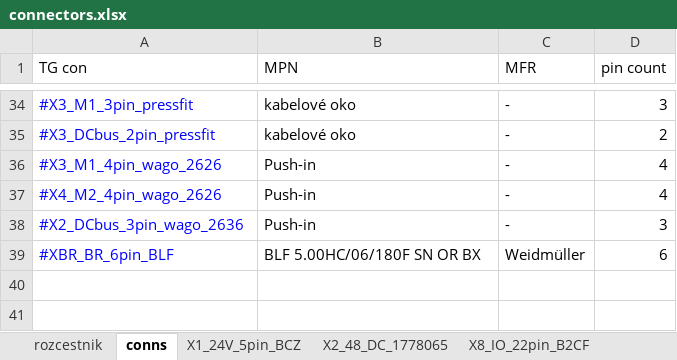
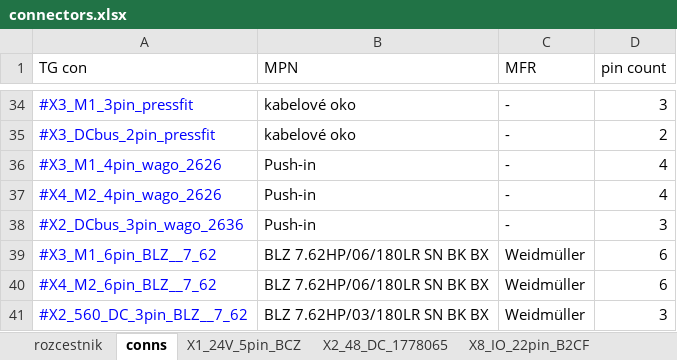
Before and after one commit to TGD-HW/tgmanGH, an Excel workbook: docs/Manual/source/tab/connectors.xlsx, sheet conns, drawn as a sheet; only a part is shown, gaps mark what is left out; values as stored, in another font and other column widths than the file's, no borders; the diff names each change by its address in the sheet, - before the commit and + after, or states it on an @@ line.

```diff
--- a/docs/Manual/source/tab/connectors.xlsx (sheet conns)
+++ b/docs/Manual/source/tab/connectors.xlsx (sheet conns)
-A39 (TG con): #XBR_BR_6pin_BLF
+A39 (TG con): #X3_M1_6pin_BLZ__7_62
-B39 (MPN): BLF 5.00HC/06/180F SN OR BX
+B39 (MPN): BLZ 7.62HP/06/180LR SN BK BX
+row 40: #X4_M2_6pin_BLZ__7_62 | BLZ 7.62HP/06/180LR SN BK BX | Weidmüller | 6
+row 41: #X2_560_DC_3pin_BLZ__7_62 | BLZ 7.62HP/03/180LR SN BK BX | Weidmüller | 3
```
Also changed, not shown: sheet rozcestnik, other sheet tabs, docs/Manual/source/tab/parameters.xlsx, docs/Manual/source/tab/parametersEN.xlsx, 55 other files.
